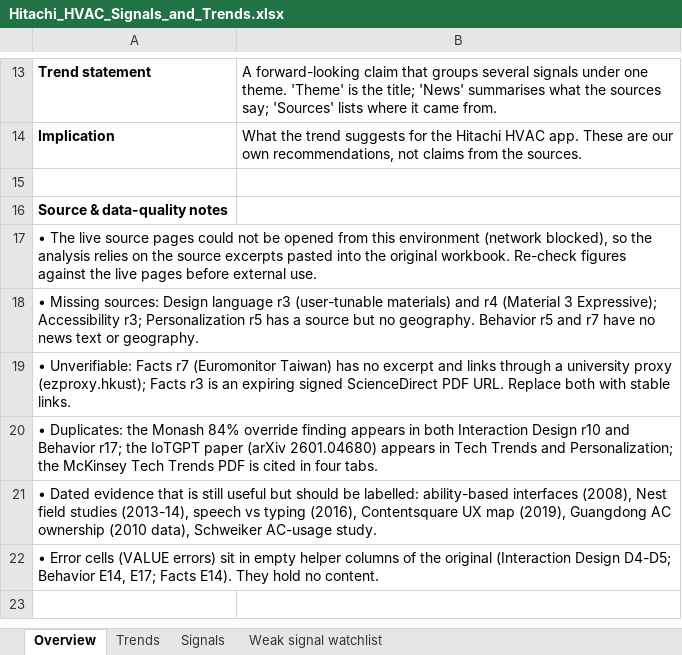
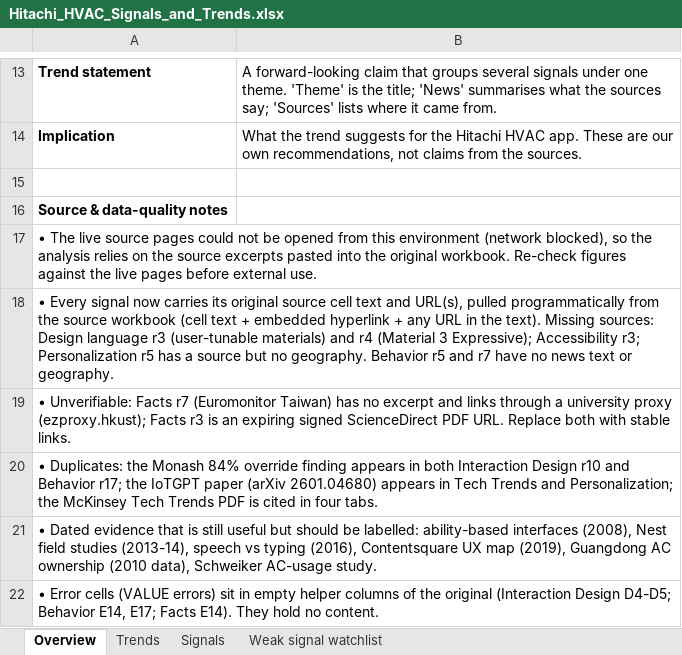
Before and after one commit to rohitshetty1494/portfolio-migration, an Excel workbook: hvac-signals/Hitachi_HVAC_Signals_and_Trends.xlsx, sheet Overview, drawn as a sheet; only a part is shown, gaps mark what is left out; values as stored, in another font and other column widths than the file's, no borders; the diff names each change by its address in the sheet, - before the commit and + after, or states it on an @@ line.

```diff
--- a/hvac-signals/Hitachi_HVAC_Signals_and_Trends.xlsx (sheet Overview)
+++ b/hvac-signals/Hitachi_HVAC_Signals_and_Trends.xlsx (sheet Overview)
-A18: • Missing sources:…
+A18: • Every signal now carries its original source cell text and URL(s), pulled programmatically from the source workbook (cell text + embedded hyperlink + any URL in the text). Missing sources:…
```
Also changed, not shown: sheet Trends, sheet Signals, sheet Weak signal watchlist.
